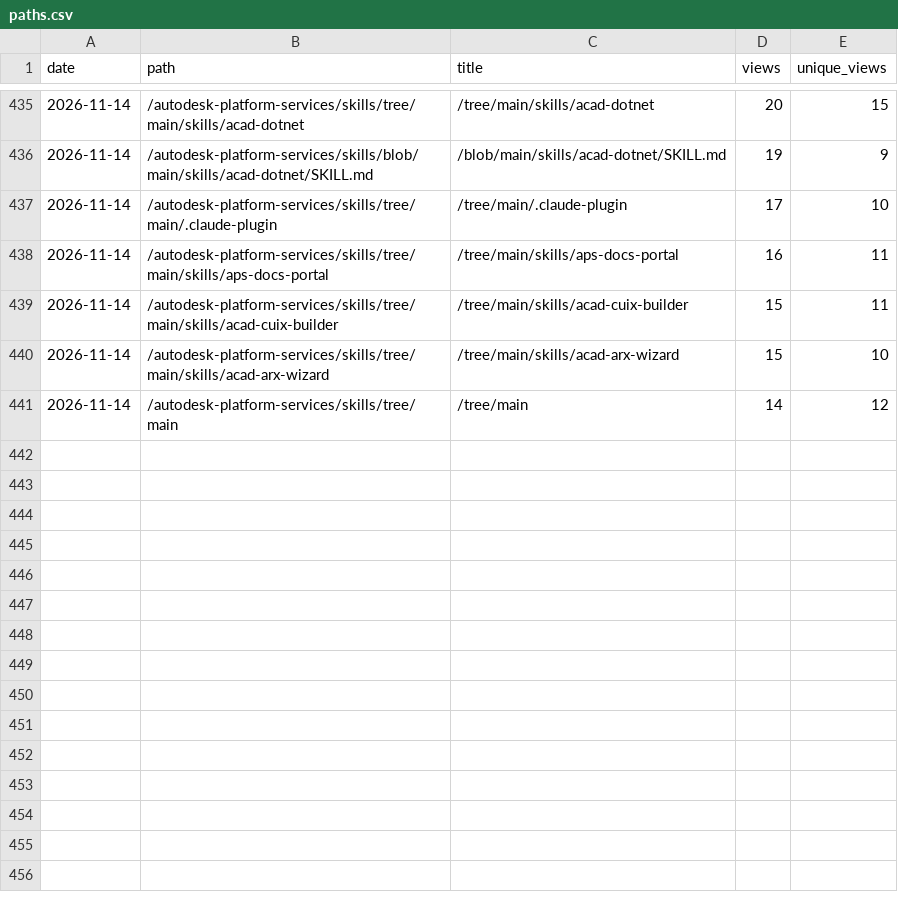
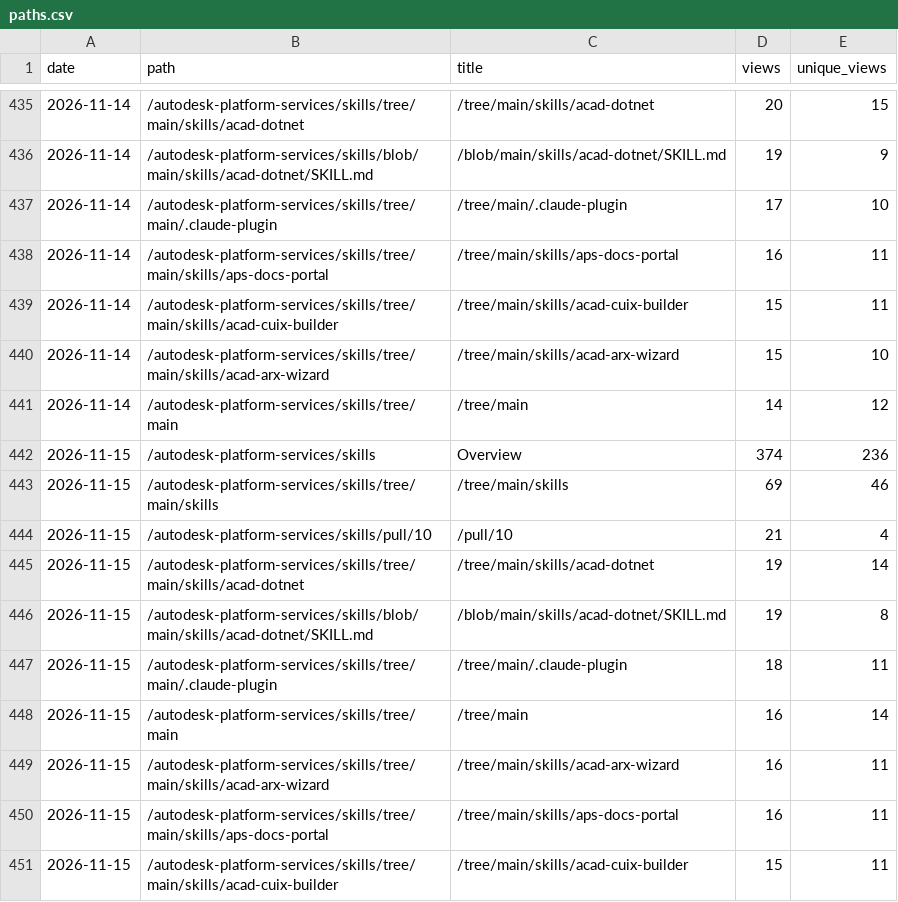
Before and after one commit to autodesk-platform-services/skills, a CSV file: paths.csv, drawn as a sheet; only a part is shown, gaps mark what is left out.

```diff
--- a/paths.csv
+++ b/paths.csv
@@ -441 +441,11 @@ date,path,title,views,unique_views
 2026-11-14,/autodesk-platform-services/skills/tree/main,/tree/main,14,12
+2026-11-15,/autodesk-platform-services/skills,Overview,374,236
+2026-11-15,/autodesk-platform-services/skills/tree/main/skills,/tree/main/skills,69,46
+2026-11-15,/autodesk-platform-services/skills/pull/10,/pull/10,21,4
+2026-11-15,/autodesk-platform-services/skills/tree/main/skills/acad-dotnet,/tree/main/skills/acad-dotnet,19,14
+2026-11-15,/autodesk-platform-services/skills/blob/main/skills/acad-dotnet/SKILL.md,/blob/main/skills/acad-dotnet/SKILL.md,19,8
+2026-11-15,/autodesk-platform-services/skills/tree/main/.claude-plugin,/tree/main/.claude-plugin,18,11
+2026-11-15,/autodesk-platform-services/skills/tree/main,/tree/main,16,14
+2026-11-15,/autodesk-platform-services/skills/tree/main/skills/acad-arx-wizard,/tree/main/skills/acad-arx-wizard,16,11
+2026-11-15,/autodesk-platform-services/skills/tree/main/skills/aps-docs-portal,/tree/main/skills/aps-docs-portal,16,11
+2026-11-15,/autodesk-platform-services/skills/tree/main/skills/acad-cuix-builder,/tree/main/skills/acad-cuix-builder,15,11
```
Also changed, not shown: installs.csv, referrers.csv, 2 other files.
